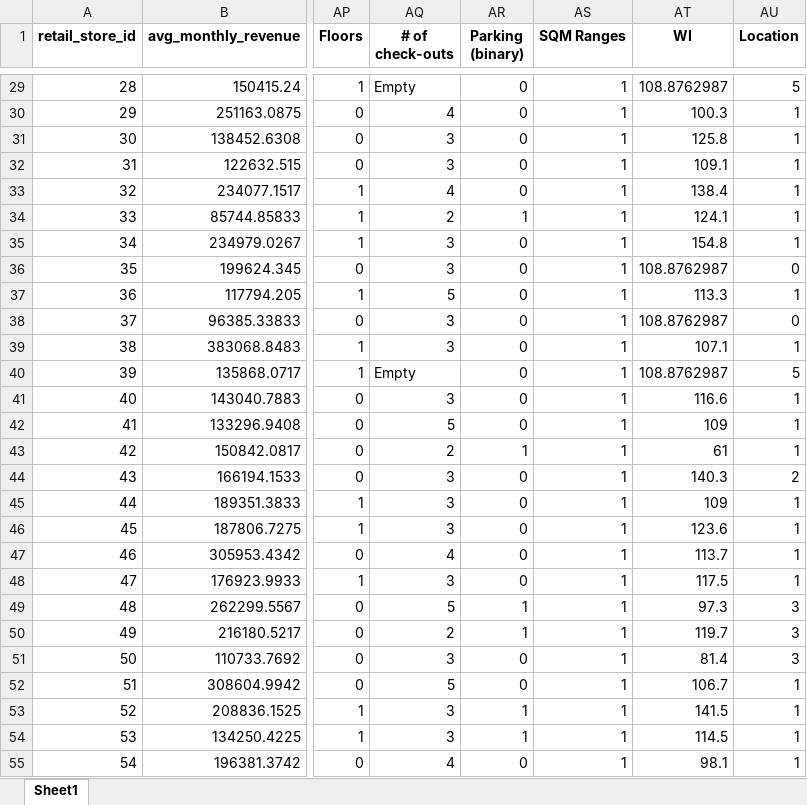
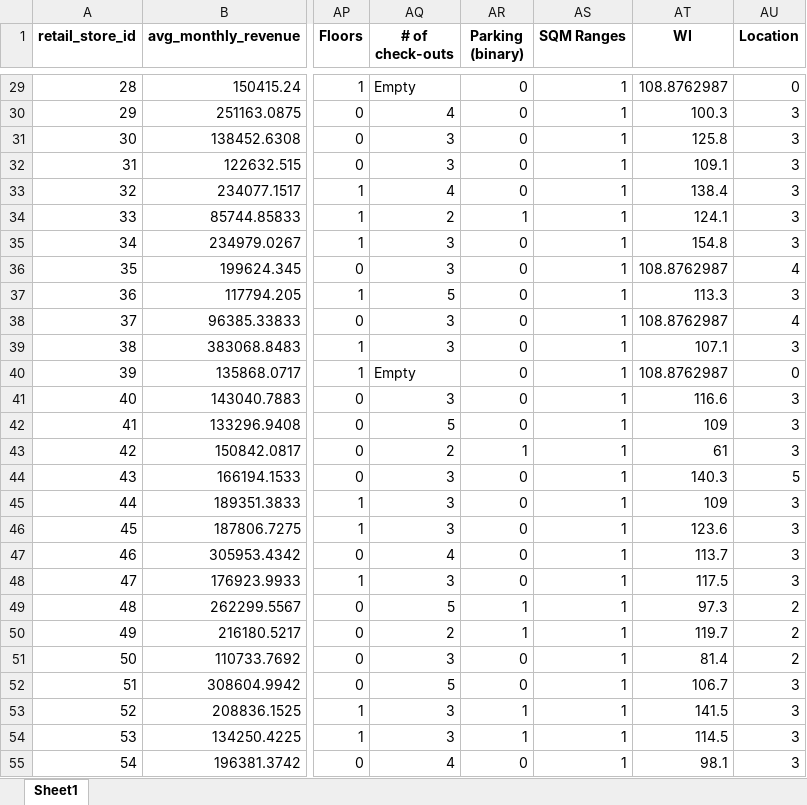
Before and after one commit to Sintivrousai/AB_DataMining, an Excel workbook: cleaning_notebook/AB_cleaned_formatted.xlsx, sheet Sheet1, drawn as a sheet; only a part is shown, gaps mark what is left out; values as stored, in another font and other column widths than the file's, no borders; the diff covers the shown part only; the diff names each change by its address in the sheet, - before the commit and + after, or states it on an @@ line.

```diff
--- a/cleaning_notebook/AB_cleaned_formatted.xlsx (sheet Sheet1)
+++ b/cleaning_notebook/AB_cleaned_formatted.xlsx (sheet Sheet1)
-AU29 (Location): 5
+AU29 (Location): 0
-AU30:AU35 (Location): 1
+AU30:AU35 (Location): 3
-AU36 (Location): 0
+AU36 (Location): 4
-AU37 (Location): 1
+AU37 (Location): 3
-AU38 (Location): 0
+AU38 (Location): 4
-AU39 (Location): 1
+AU39 (Location): 3
-AU40 (Location): 5
+AU40 (Location): 0
-AU41:AU43 (Location): 1
+AU41:AU43 (Location): 3
-AU44 (Location): 2
+AU44 (Location): 5
-AU45:AU48 (Location): 1
+AU45:AU48 (Location): 3
-AU49:AU51 (Location): 3
+AU49:AU51 (Location): 2
-AU52:AU55 (Location): 1
+AU52:AU55 (Location): 3
```
Also changed, not shown: 292 edited cells elsewhere in this sheet, 2 other files.
